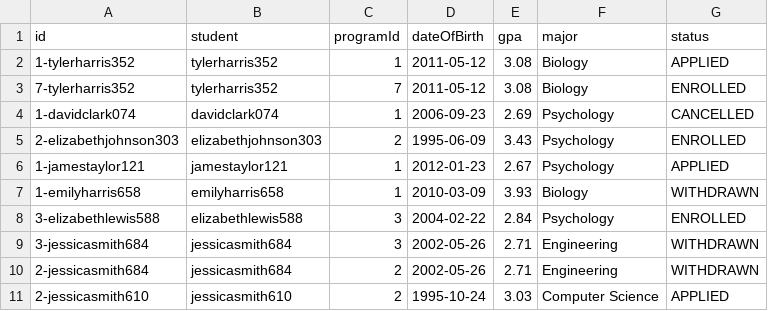
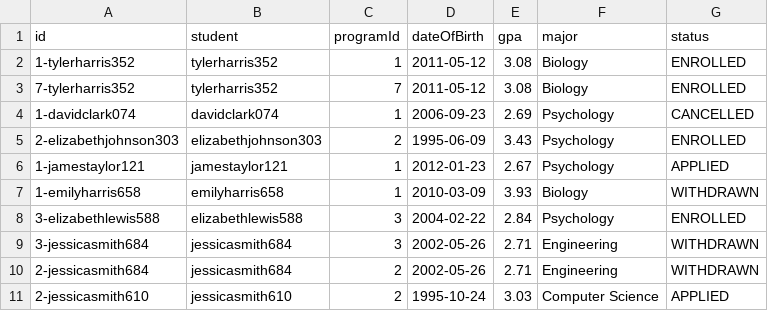
Before and after one commit to eojduc/458abroad, a CSV file: src/main/resources/data/applications.csv, drawn as a sheet.

```diff
--- a/src/main/resources/data/applications.csv
+++ b/src/main/resources/data/applications.csv
@@ -1,3 +1,3 @@
 id,student,programId,dateOfBirth,gpa,major,status
-1-tylerharris352,tylerharris352,1,2011-05-12,3.08,Biology,APPLIED
+1-tylerharris352,tylerharris352,1,2011-05-12,3.08,Biology,ENROLLED
 7-tylerharris352,tylerharris352,7,2011-05-12,3.08,Biology,ENROLLED
```
Also changed, not shown: 5 other files.
